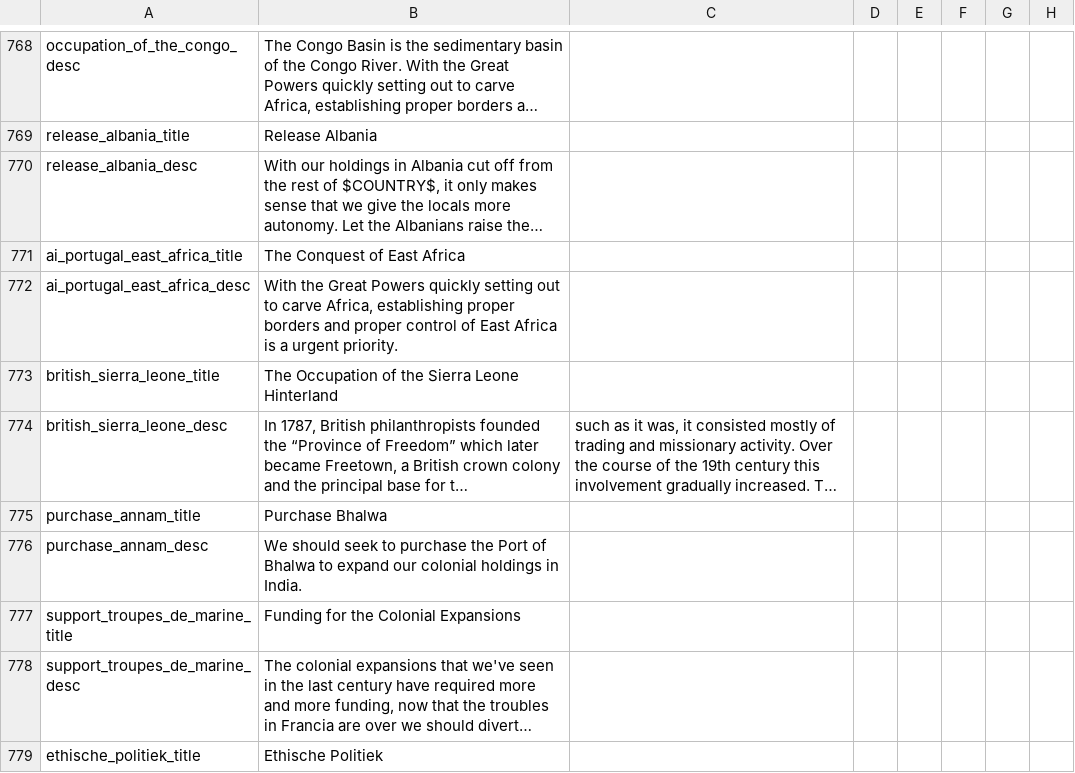
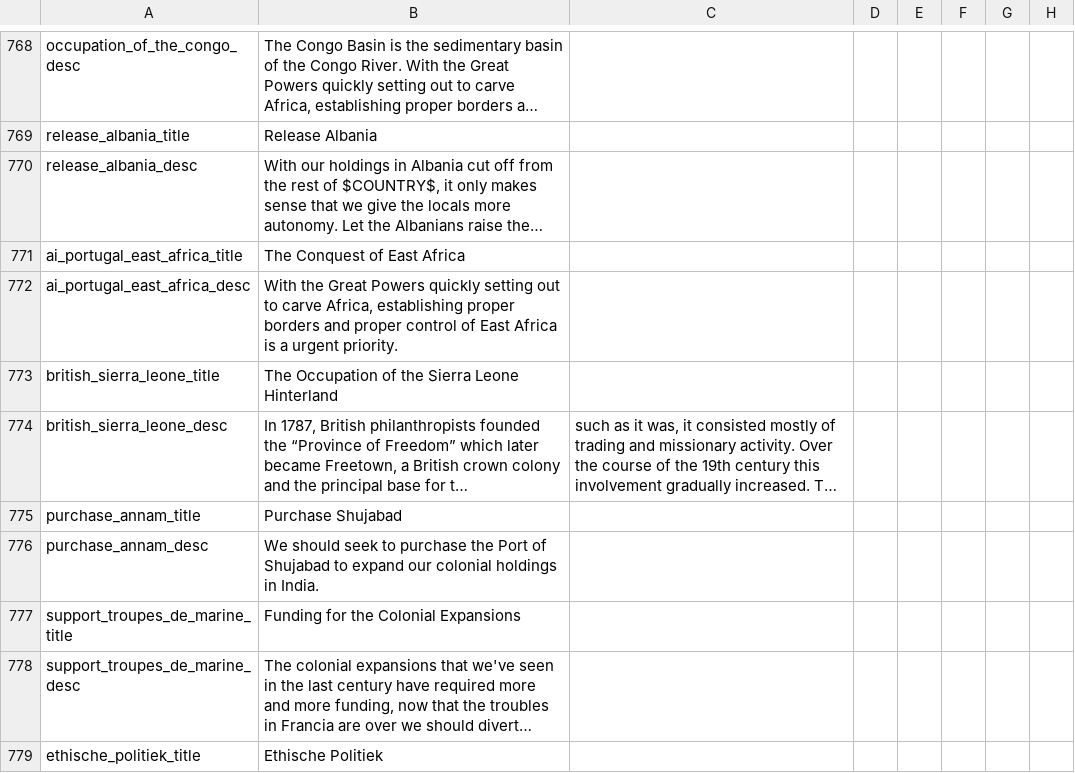
Before and after one commit to Destaro/TNS, a CSV file: struggle/localisation/FlavoursMod_decisions.csv, drawn as a sheet; only a part is shown, gaps mark what is left out; long unchanged cells end in …; the diff names each change by its address in the sheet, - before the commit and + after, or states it on an @@ line.

Commit message:
Update FlavoursMod_decisions.csv

```diff
--- a/struggle/localisation/FlavoursMod_decisions.csv
+++ b/struggle/localisation/FlavoursMod_decisions.csv
-B775: Purchase Bhalwa
+B775: Purchase Shujabad
-B776: …Port of Bhalwa to expand…
+B776: …Port of Shujabad to expand…
```
